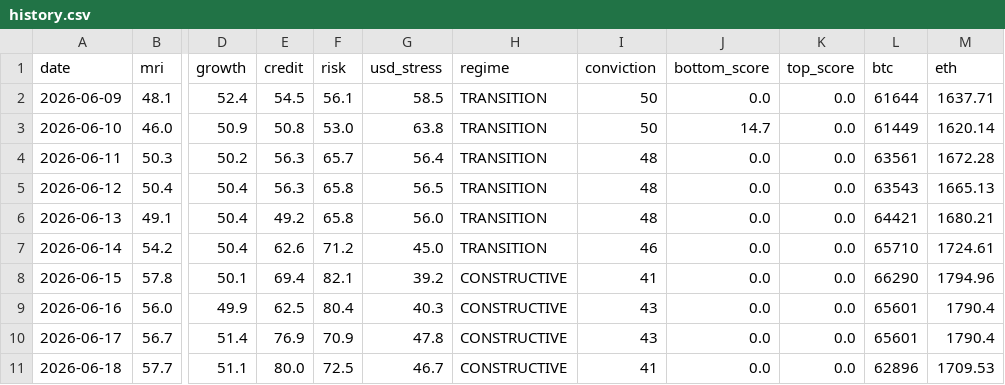
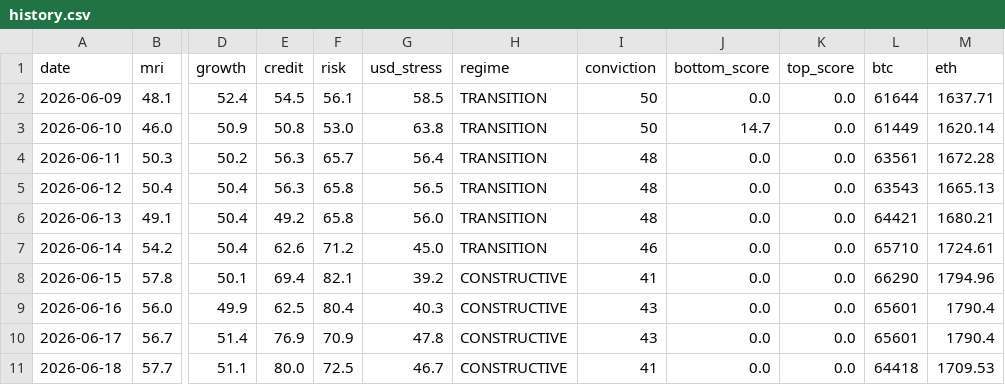
Before and after one commit to noahdeitmerg-svg/makro-dashboard, a CSV file: history.csv, drawn as a sheet; only a part is shown, gaps mark what is left out; the diff names each change by its address in the sheet, - before the commit and + after, or states it on an @@ line.

```diff
--- a/history.csv
+++ b/history.csv
-L11 (btc): 62896
+L11 (btc): 64418
```
Also changed, not shown: 1 other file.
